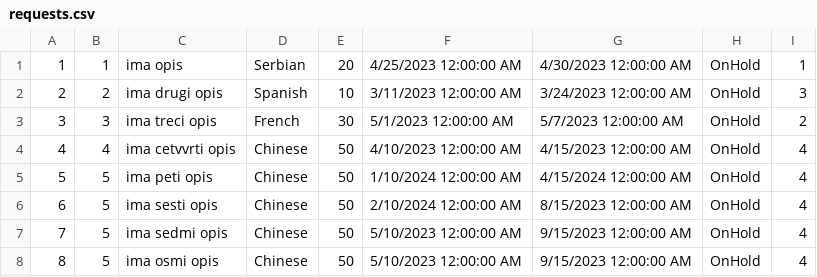
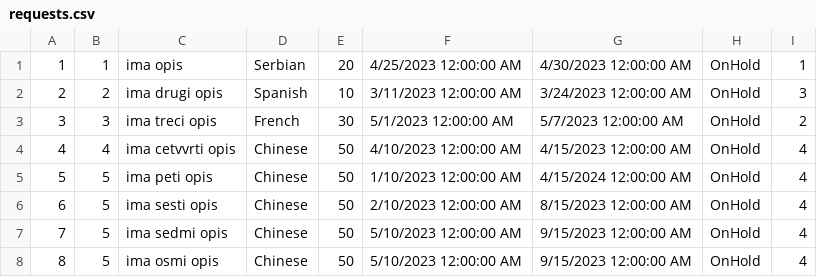
Before and after one commit to dokma11/SIMS-Project-Group-4-Team-B, a CSV file: Sims2023/Sims2023/Resources/Data/requests.csv, drawn as a sheet.

Commit message:
Implemented the display of the most frequent location or language in tour requests and implemented possibility to create new tours i those locations or languages

```diff
--- a/Sims2023/Sims2023/Resources/Data/requests.csv
+++ b/Sims2023/Sims2023/Resources/Data/requests.csv
@@ -4,4 +4,4 @@
 4|4|ima cetvvrti opis|Chinese|50|4/10/2023 12:00:00 AM|4/15/2023 12:00:00 AM|OnHold|4
-5|5|ima peti opis|Chinese|50|1/10/2024 12:00:00 AM|4/15/2024 12:00:00 AM|OnHold|4
-6|5|ima sesti opis|Chinese|50|2/10/2024 12:00:00 AM|8/15/2023 12:00:00 AM|OnHold|4
+5|5|ima peti opis|Chinese|50|1/10/2023 12:00:00 AM|4/15/2024 12:00:00 AM|OnHold|4
+6|5|ima sesti opis|Chinese|50|2/10/2023 12:00:00 AM|8/15/2023 12:00:00 AM|OnHold|4
 7|5|ima sedmi opis|Chinese|50|5/10/2023 12:00:00 AM|9/15/2023 12:00:00 AM|OnHold|4
```
Also changed, not shown: Sims2023/Sims2023/Resources/Data/locations.csv, 15 other files.
